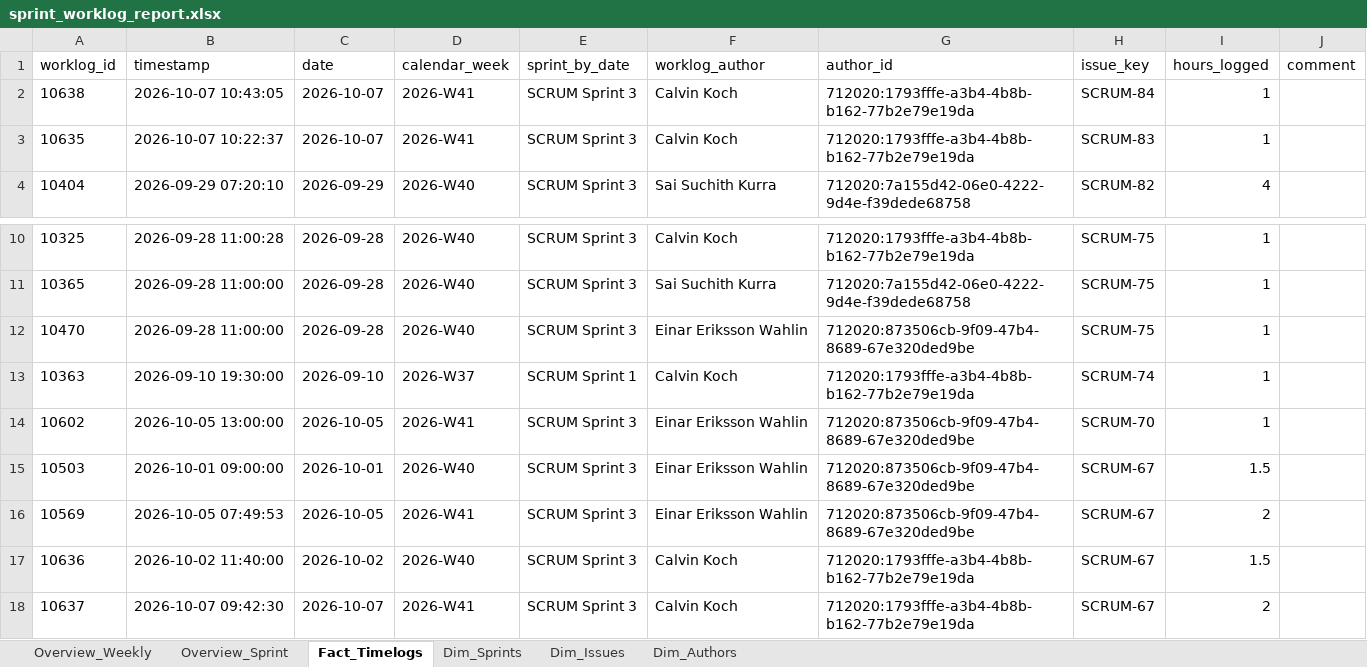
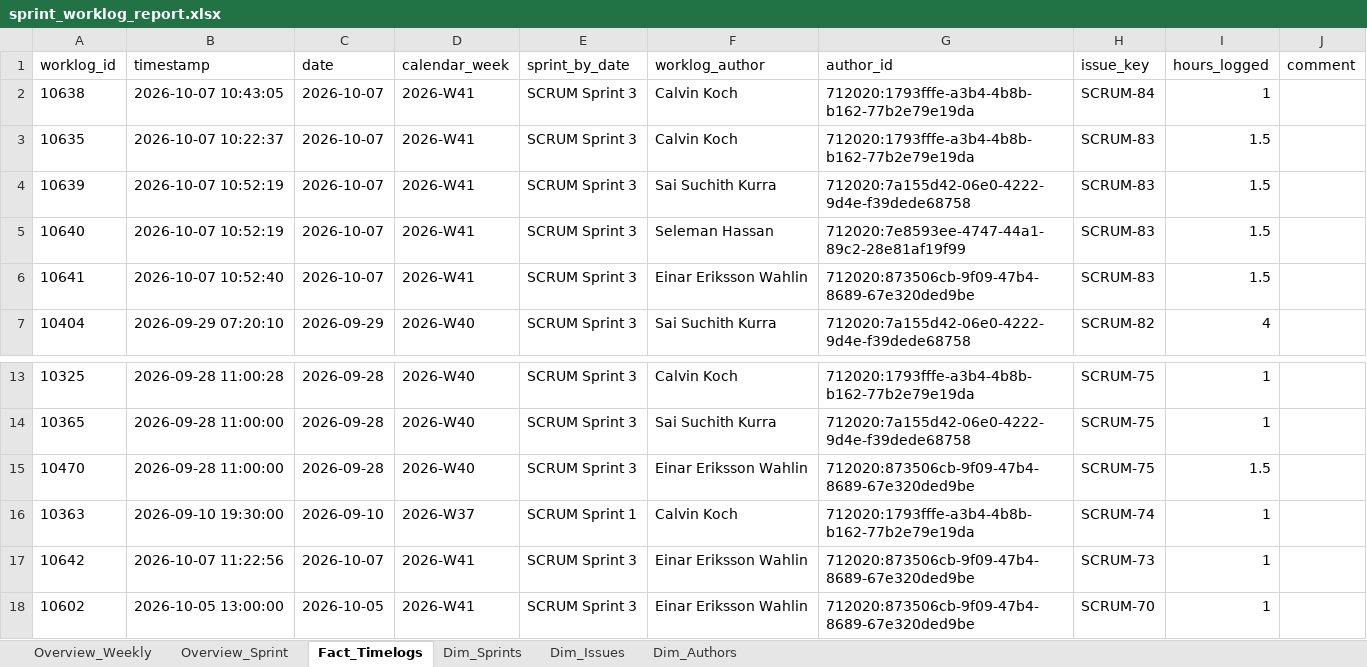
Before and after one commit to calvinkoch00/uppsala_worklog_report, an Excel workbook: sprint_worklog_report.xlsx, sheet Fact_Timelogs, drawn as a sheet; only a part is shown, gaps mark what is left out; the shorter side is filled out with more unchanged rows; values as stored, in another font and other column widths than the file's, no borders; addresses are those after the commit; the diff names each change by its address in the sheet, - before the commit and + after, or states it on an @@ line.

```diff
--- a/sprint_worklog_report.xlsx (sheet Fact_Timelogs)
+++ b/sprint_worklog_report.xlsx (sheet Fact_Timelogs)
-I3 (hours_logged): 1
+I3 (hours_logged): 1.5
+row 4: 10639 | 2026-10-07 10:52:19 | 2026-10-07 | 2026-W41 | SCRUM Sprint 3 | Sai Suchith Kurra | 712020:7a155d42-06e0-4222-9d4e-f39dede68758 | SCRUM-83 | 1.5
+row 5: 10640 | 2026-10-07 10:52:19 | 2026-10-07 | 2026-W41 | SCRUM Sprint 3 | Seleman Hassan | 712020:7e8593ee-4747-44a1-89c2-28e81af19f99 | SCRUM-83 | 1.5
+row 6: 10641 | 2026-10-07 10:52:40 | 2026-10-07 | 2026-W41 | SCRUM Sprint 3 | Einar Eriksson Wahlin | 712020:873506cb-9f09-47b4-8689-67e320ded9be | SCRUM-83 | 1.5
-I15 (hours_logged): 1
+I15 (hours_logged): 1.5
+row 17: 10642 | 2026-10-07 11:22:56 | 2026-10-07 | 2026-W41 | SCRUM Sprint 3 | Einar Eriksson Wahlin | 712020:873506cb-9f09-47b4-8689-67e320ded9be | SCRUM-73 | 1
```
Also changed, not shown: sheet Dim_Issues, sheet Overview_Weekly, sheet Overview_Sprint, 4 other files.
